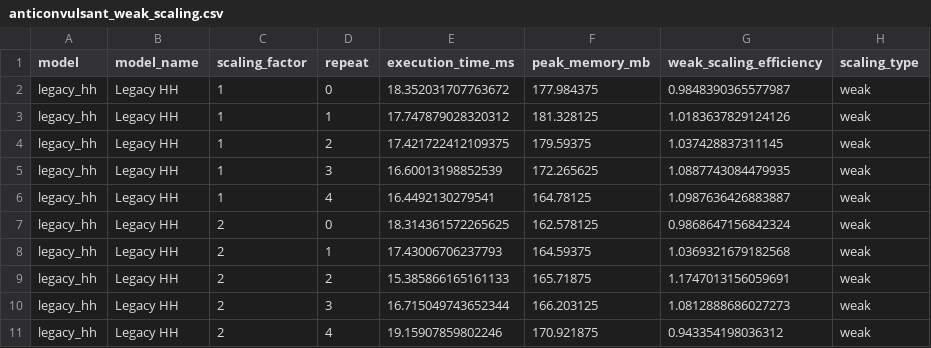
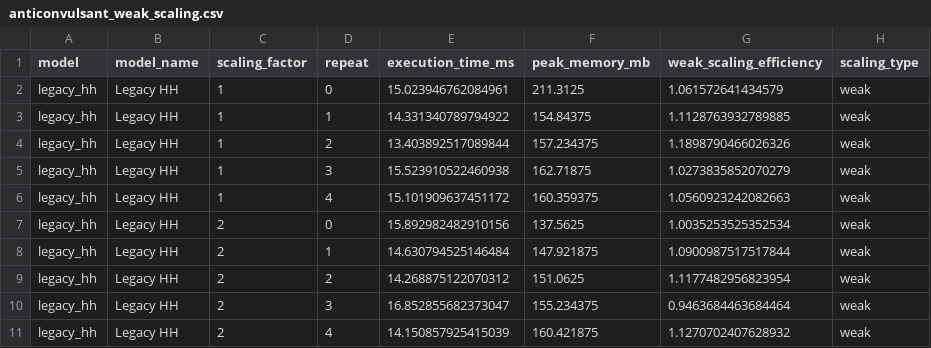
Before and after one commit to hannahgwimpy/CTBN-Voltage-Gated, a CSV file: data/anticonvulsant_weak_scaling.csv, drawn as a sheet; only a part is shown; the diff covers the shown part only.

```diff
--- a/data/anticonvulsant_weak_scaling.csv
+++ b/data/anticonvulsant_weak_scaling.csv
@@ -1,11 +1,11 @@
 model,model_name,scaling_factor,repeat,execution_time_ms,peak_memory_mb,weak_scaling_efficiency,scaling_type
-legacy_hh,Legacy HH,1,0,18.352031707763672,177.984375,0.9848390365577987,weak
-legacy_hh,Legacy HH,1,1,17.747879028320312,181.328125,1.0183637829124126,weak
-legacy_hh,Legacy HH,1,2,17.421722412109375,179.59375,1.037428837311145,weak
-legacy_hh,Legacy HH,1,3,16.60013198852539,172.265625,1.0887743084479935,weak
-legacy_hh,Legacy HH,1,4,16.4492130279541,164.78125,1.0987636426883887,weak
-legacy_hh,Legacy HH,2,0,18.314361572265625,162.578125,0.9868647156842324,weak
-legacy_hh,Legacy HH,2,1,17.43006706237793,164.59375,1.0369321679182568,weak
-legacy_hh,Legacy HH,2,2,15.385866165161133,165.71875,1.1747013156059691,weak
-legacy_hh,Legacy HH,2,3,16.715049743652344,166.203125,1.0812888686027273,weak
-legacy_hh,Legacy HH,2,4,19.15907859802246,170.921875,0.943354198036312,weak
+legacy_hh,Legacy HH,1,0,15.023946762084961,211.3125,1.061572641434579,weak
+legacy_hh,Legacy HH,1,1,14.331340789794922,154.84375,1.1128763932789885,weak
+legacy_hh,Legacy HH,1,2,13.403892517089844,157.234375,1.1898790466026326,weak
+legacy_hh,Legacy HH,1,3,15.523910522460938,162.71875,1.0273835852070279,weak
+legacy_hh,Legacy HH,1,4,15.101909637451172,160.359375,1.0560923242082663,weak
+legacy_hh,Legacy HH,2,0,15.892982482910156,137.5625,1.0035253525352534,weak
+legacy_hh,Legacy HH,2,1,14.630794525146484,147.921875,1.0900987517517844,weak
+legacy_hh,Legacy HH,2,2,14.268875122070312,151.0625,1.1177482956823954,weak
+legacy_hh,Legacy HH,2,3,16.852855682373047,155.234375,0.9463684463684464,weak
+legacy_hh,Legacy HH,2,4,14.150857925415039,160.421875,1.1270702407628932,weak
```
Also changed, not shown: 150 edited cells elsewhere in this file, data/anticonvulsant_computational_efficiency.csv, data/anticonvulsant_parallel_scaling_actual.csv, 29 other files.
